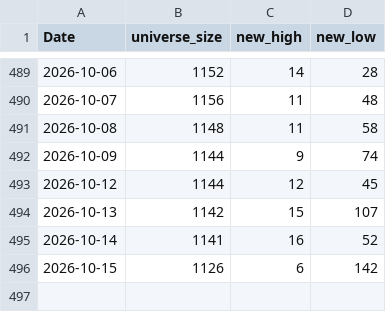
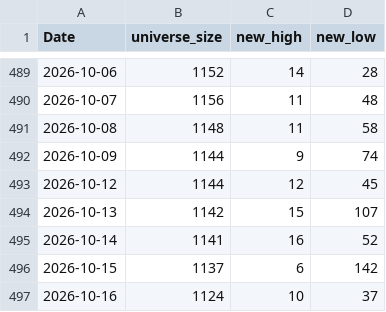
Before and after one commit to nick-l-wh/hk-breadth, a CSV file: data/highs.csv, drawn as a sheet; only a part is shown, gaps mark what is left out.

```diff
--- a/data/highs.csv
+++ b/data/highs.csv
@@ -495,2 +495,3 @@ Date,universe_size,new_high,new_low
 2026-10-14,1141,16,52
-2026-10-15,1126,6,142
+2026-10-15,1137,6,142
+2026-10-16,1124,10,37
```
Also changed, not shown: data/breadth.csv, data/highs_latest.csv.
